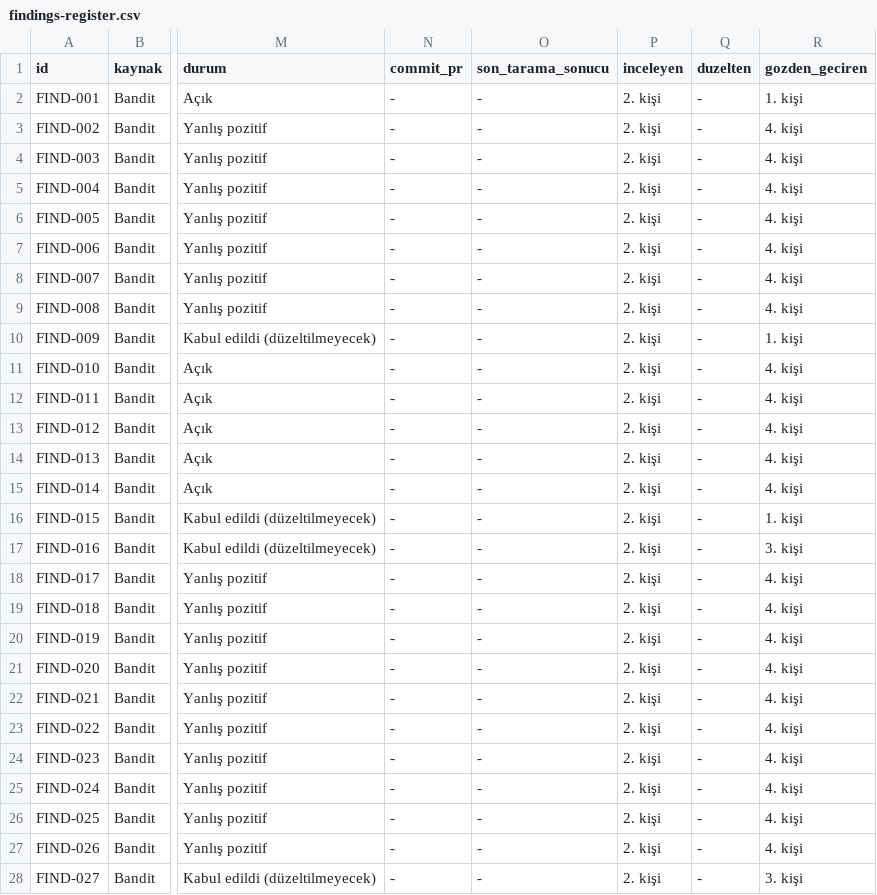
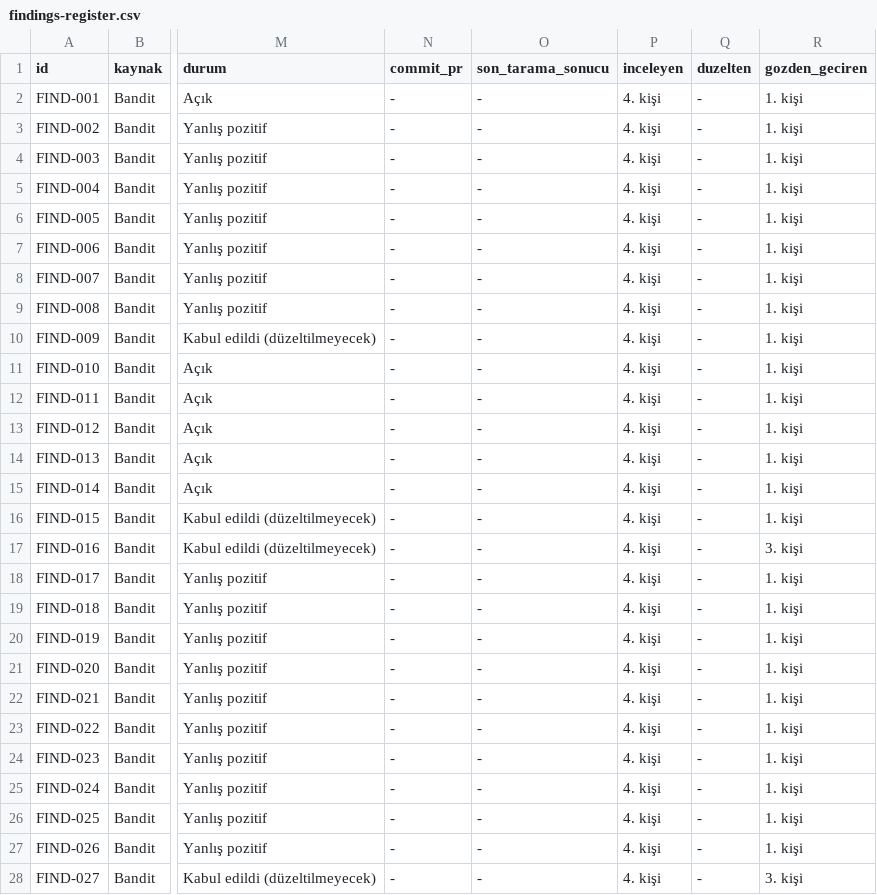
Before and after one commit to sseydaltin/calibre-web, a CSV file: docs/findings-register.csv, drawn as a sheet; only a part is shown, gaps mark what is left out; the diff covers the shown part only; the diff names each change by its address in the sheet, - before the commit and + after, or states it on an @@ line.

```diff
--- a/docs/findings-register.csv
+++ b/docs/findings-register.csv
-P2:P28 (inceleyen): 2. kişi
+P2:P28 (inceleyen): 4. kişi
-R3:R9 (gozden_geciren): 4. kişi
+R3:R9 (gozden_geciren): 1. kişi
-R11:R15 (gozden_geciren): 4. kişi
+R11:R15 (gozden_geciren): 1. kişi
-R18:R27 (gozden_geciren): 4. kişi
+R18:R27 (gozden_geciren): 1. kişi
```
Also changed, not shown: 18 edited cells elsewhere in this file, 13 other files.
